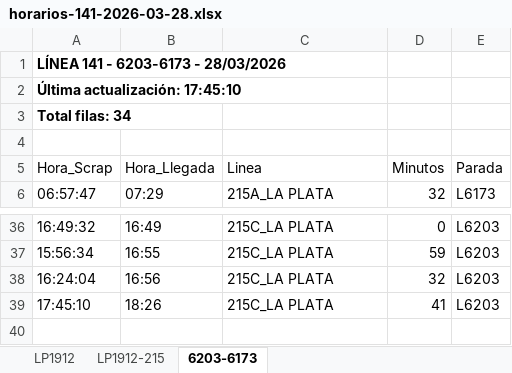
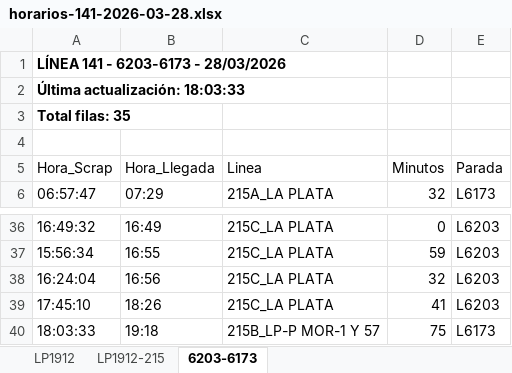
Before and after one commit to palomac00/recolector-cuadradoapp, an Excel workbook: data/horarios-141-2026-03-28.xlsx, sheet 6203-6173, drawn as a sheet; only a part is shown, gaps mark what is left out; values as stored, in another font and other column widths than the file's, no borders; the diff names each change by its address in the sheet, - before the commit and + after, or states it on an @@ line.

```diff
--- a/data/horarios-141-2026-03-28.xlsx (sheet 6203-6173)
+++ b/data/horarios-141-2026-03-28.xlsx (sheet 6203-6173)
-A2 (Hora_Scrap): Última actualización: 17:45:10
+A2 (Hora_Scrap): Última actualización: 18:03:33
-A3 (Hora_Scrap): Total filas: 34
+A3 (Hora_Scrap): Total filas: 35
+row 40: 18:03:33 | 19:18 | 215B_LP-P MOR-1 Y 57 | 75 | L6173
```
Also changed, not shown: sheet LP1912, sheet LP1912-215.
